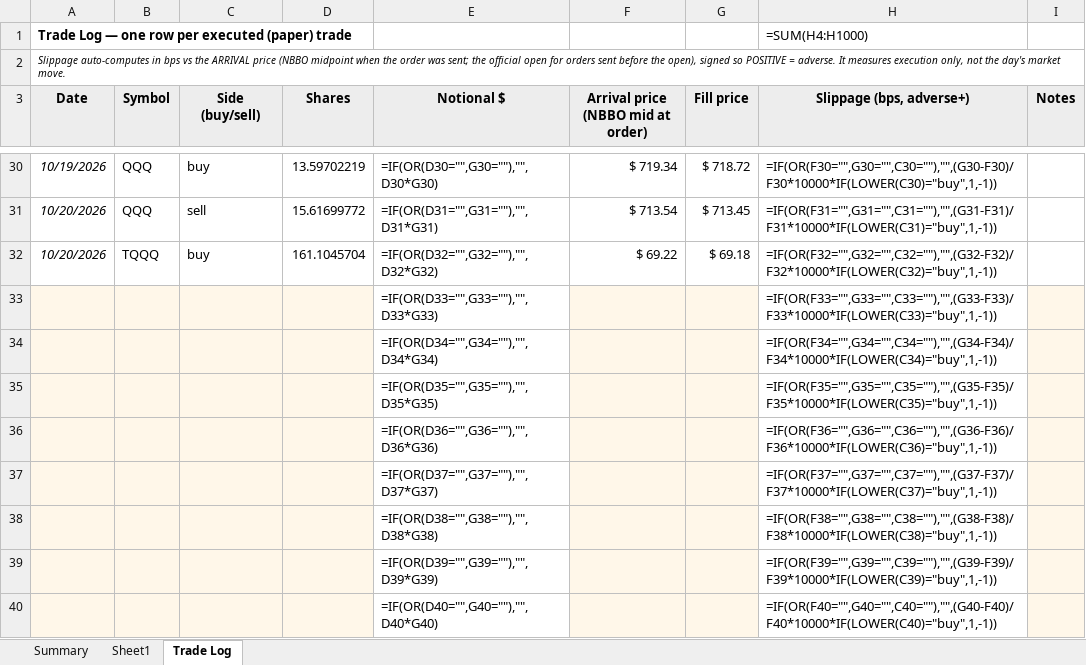
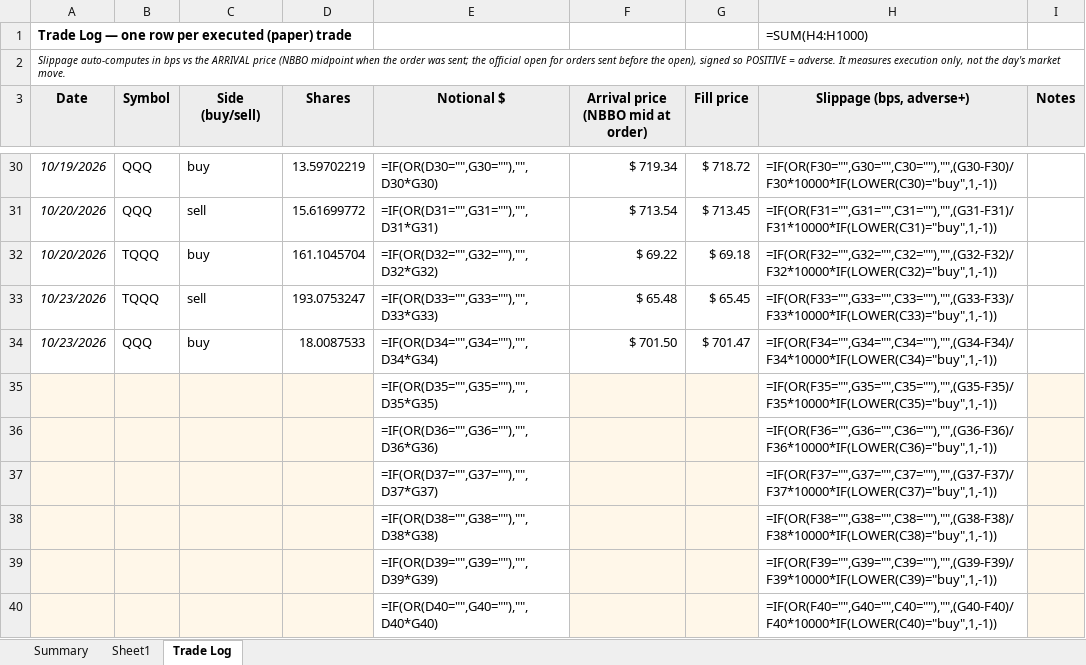
Before and after one commit to marty21gt/fragility-monitor, an Excel workbook: ledger/v33_paper_trading.xlsx, sheet Trade Log, drawn as a sheet; only a part is shown, gaps mark what is left out; values as stored, in another font and other column widths than the file's, no borders; formulas without a stored value are shown as written; removed rows and columns are numbered as before the commit, all else as after; the diff names each change by its address in the sheet, - before the commit and + after, or states it on an @@ line.

```diff
--- a/ledger/v33_paper_trading.xlsx (sheet Trade Log)
+++ b/ledger/v33_paper_trading.xlsx (sheet Trade Log)
-row 33:  |  |  |  | =IF(OR(D33="",G33=""),"",D33*G33) |  |  | =IF(OR(F33="",G33="",C33=""),"",(G33-F33)/F33*10000*IF(LOWER(C33)="buy",1,-1))
-row 34:  |  |  |  | =IF(OR(D34="",G34=""),"",D34*G34) |  |  | =IF(OR(F34="",G34="",C34=""),"",(G34-F34)/F34*10000*IF(LOWER(C34)="buy",1,-1))
+row 33: 10/23/2026 | TQQQ | sell | 193.0753247 | =IF(OR(D33="",G33=""),"",D33*G33) | $ 65.48 | $ 65.45 | =IF(OR(F33="",G33="",C33=""),"",(G33-F33)/F33*10000*IF(LOWER(C33)="buy",1,-1))
+row 34: 10/23/2026 | QQQ | buy | 18.0087533 | =IF(OR(D34="",G34=""),"",D34*G34) | $ 701.50 | $ 701.47 | =IF(OR(F34="",G34="",C34=""),"",(G34-F34)/F34*10000*IF(LOWER(C34)="buy",1,-1))
```
Also changed, not shown: sheet Sheet1.
